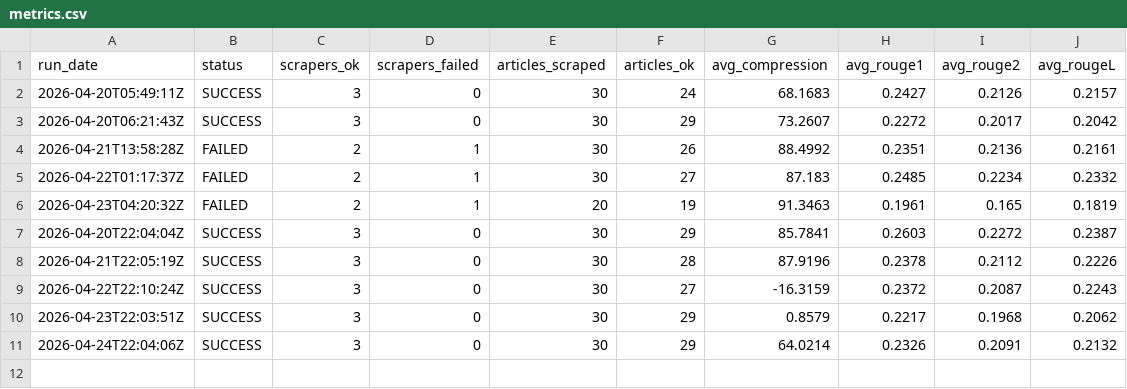
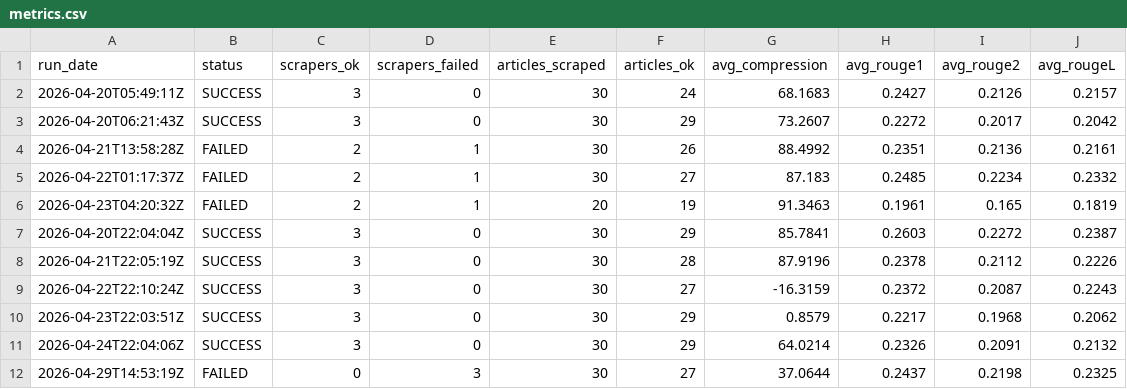
Before and after one commit to gkuarenas/news-summarizer-bot, a CSV file: metrics.csv, drawn as a sheet; the diff names each change by its address in the sheet, - before the commit and + after, or states it on an @@ line.

```diff
--- a/metrics.csv
+++ b/metrics.csv
+row 12: 2026-04-29T14:53:19Z | FAILED | 0 | 3 | 30 | 27 | 37.0644 | 0.2437 | 0.2198 | 0.2325
```
